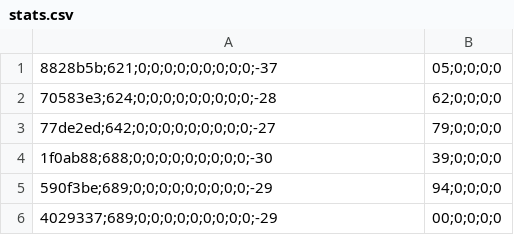
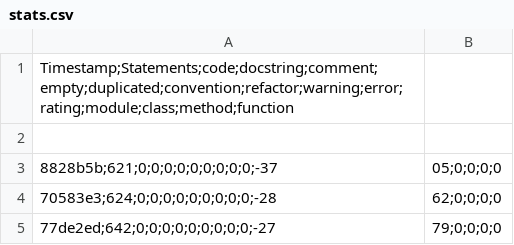
Before and after one commit to pennyarcade/sfclient, a CSV file: metrics/stats.csv, drawn as a sheet; only a part is shown; the shorter side is filled out with more unchanged rows.

```diff
--- a/metrics/stats.csv
+++ b/metrics/stats.csv
@@ -1 +1,3 @@
+Timestamp;Statements;code;docstring;comment;empty;duplicated;convention;refactor;warning;error;rating;module;class;method;function
+
 8828b5b;621;0;0;0;0;0;0;0;0;0;-37,05;0;0;0;0
```
Also changed, not shown: 3 other files.
